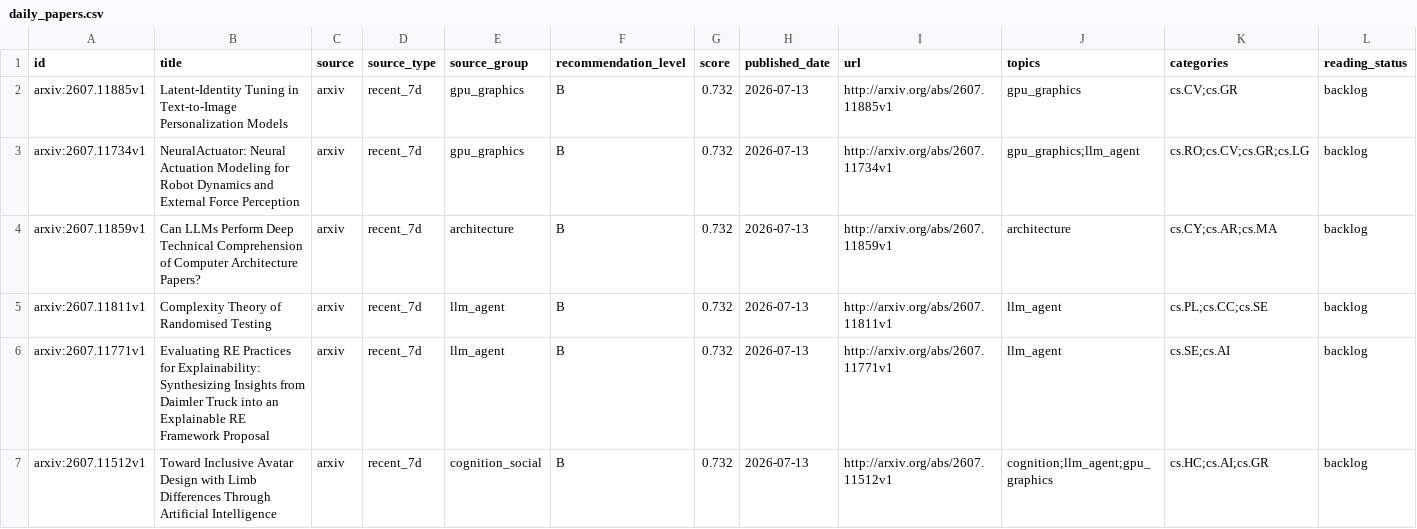
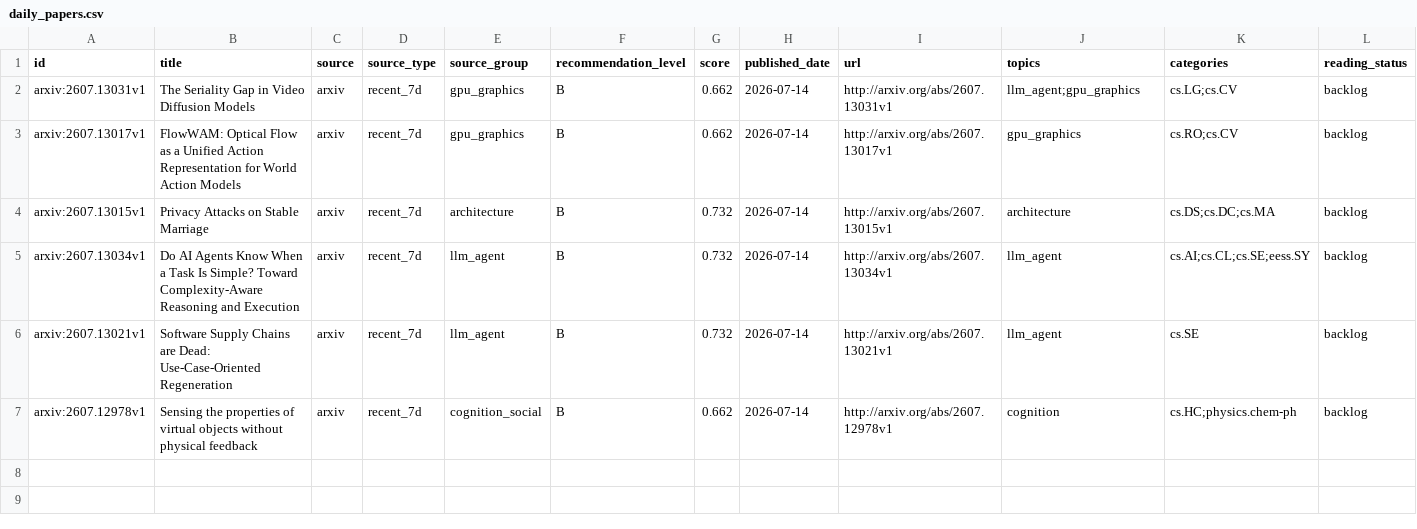
Before and after one commit to JayeCheng/paper-learning-system, a CSV file: data/exports/daily_papers.csv, drawn as a sheet.

```diff
--- a/data/exports/daily_papers.csv
+++ b/data/exports/daily_papers.csv
@@ -1,7 +1,7 @@
 id,title,source,source_type,source_group,recommendation_level,score,published_date,url,topics,categories,reading_status
-arxiv:2607.11885v1,Latent-Identity Tuning in Text-to-Image Personalization Models,arxiv,recent_7d,gpu_graphics,B,0.732,2026-07-13,http://arxiv.org/abs/2607.11885v1,gpu_graphics,cs.CV;cs.GR,backlog
-arxiv:2607.11734v1,NeuralActuator: Neural Actuation Modeling for Robot Dynamics and External Force Perception,arxiv,recent_7d,gpu_graphics,B,0.732,2026-07-13,http://arxiv.org/abs/2607.11734v1,gpu_graphics;llm_agent,cs.RO;cs.CV;cs.GR;cs.LG,backlog
-arxiv:2607.11859v1,Can LLMs Perform Deep Technical Comprehension of Computer Architecture Papers?,arxiv,recent_7d,architecture,B,0.732,2026-07-13,http://arxiv.org/abs/2607.11859v1,architecture,cs.CY;cs.AR;cs.MA,backlog
-arxiv:2607.11811v1,Complexity Theory of Randomised Testing,arxiv,recent_7d,llm_agent,B,0.732,2026-07-13,http://arxiv.org/abs/2607.11811v1,llm_agent,cs.PL;cs.CC;cs.SE,backlog
-arxiv:2607.11771v1,Evaluating RE Practices for Explainability: Synthesizing Insights from Daimler Truck into an Explainable RE Framework Proposal,arxiv,recent_7d,llm_agent,B,0.732,2026-07-13,http://arxiv.org/abs/2607.11771v1,llm_agent,cs.SE;cs.AI,backlog
-arxiv:2607.11512v1,Toward Inclusive Avatar Design with Limb Differences Through Artificial Intelligence,arxiv,recent_7d,cognition_social,B,0.732,2026-07-13,http://arxiv.org/abs/2607.11512v1,cognition;llm_agent;gpu_graphics,cs.HC;cs.AI;cs.GR,backlog
+arxiv:2607.13031v1,The Seriality Gap in Video Diffusion Models,arxiv,recent_7d,gpu_graphics,B,0.662,2026-07-14,http://arxiv.org/abs/2607.13031v1,llm_agent;gpu_graphics,cs.LG;cs.CV,backlog
+arxiv:2607.13017v1,FlowWAM: Optical Flow as a Unified Action Representation for World Action Models,arxiv,recent_7d,gpu_graphics,B,0.662,2026-07-14,http://arxiv.org/abs/2607.13017v1,gpu_graphics,cs.RO;cs.CV,backlog
+arxiv:2607.13015v1,Privacy Attacks on Stable Marriage,arxiv,recent_7d,architecture,B,0.732,2026-07-14,http://arxiv.org/abs/2607.13015v1,architecture,cs.DS;cs.DC;cs.MA,backlog
+arxiv:2607.13034v1,Do AI Agents Know When a Task Is Simple? Toward Complexity-Aware Reasoning and Execution,arxiv,recent_7d,llm_agent,B,0.732,2026-07-14,http://arxiv.org/abs/2607.13034v1,llm_agent,cs.AI;cs.CL;cs.SE;eess.SY,backlog
+arxiv:2607.13021v1,Software Supply Chains are Dead: Use-Case-Oriented Regeneration,arxiv,recent_7d,llm_agent,B,0.732,2026-07-14,http://arxiv.org/abs/2607.13021v1,llm_agent,cs.SE,backlog
+arxiv:2607.12978v1,Sensing the properties of virtual objects without physical feedback,arxiv,recent_7d,cognition_social,B,0.662,2026-07-14,http://arxiv.org/abs/2607.12978v1,cognition,cs.HC;physics.chem-ph,backlog
```
Also changed, not shown: data/exports/papers.csv, data/exports/reading_status.csv, 12 other files.
